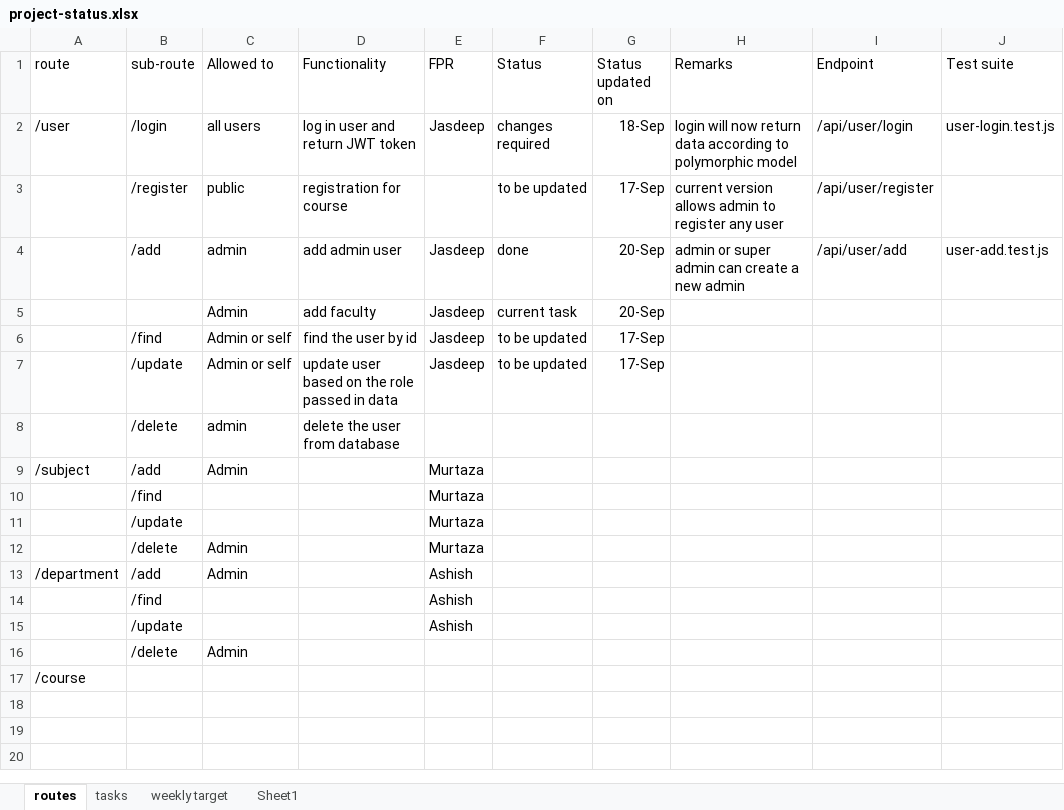
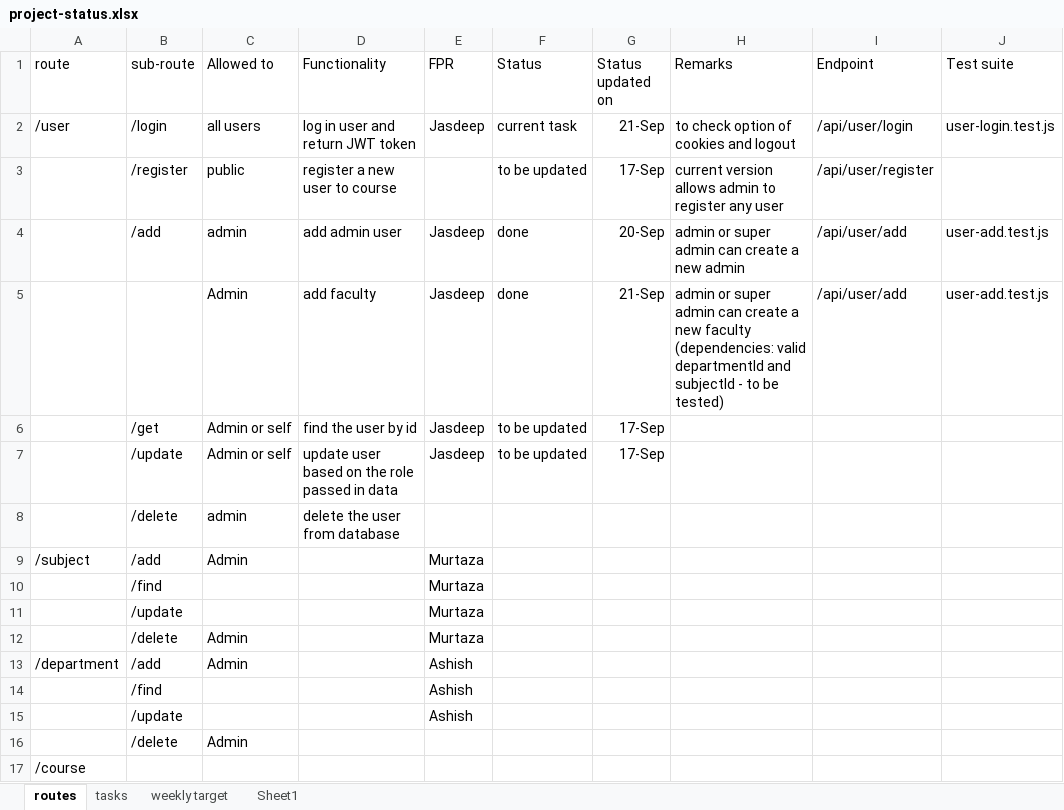
Before and after one commit to divineDev-dotcom/univercity-manajment-system, an Excel workbook: backend/project-status.xlsx, sheet routes, drawn as a sheet; values as stored, in another font and other column widths than the file's, no borders; removed rows and columns are numbered as before the commit, all else as after; the diff names each change by its address in the sheet, - before the commit and + after, or states it on an @@ line.

```diff
--- a/backend/project-status.xlsx (sheet routes)
+++ b/backend/project-status.xlsx (sheet routes)
-F2 (Status): changes required
+F2 (Status): current task
-G2 (Status updated on): 18-Sep
+G2 (Status updated on): 21-Sep
-H2 (Remarks): login will now return data according to polymorphic model
+H2 (Remarks): to check option of cookies and logout
-D3 (Functionality): registration for course
+D3 (Functionality): register a new user to course
-row 5:  |  | Admin | add faculty | Jasdeep | current task | 20-Sep
+row 5:  |  | Admin | add faculty | Jasdeep | done | 21-Sep | admin or super admin can create a new faculty (dependencies: valid departmentId and subjectId - to be tested) | /api/user/add | user-add.test.js
-B6 (sub-route): /find
+B6 (sub-route): /get
```
Also changed, not shown: sheet tasks, 6 other files.
